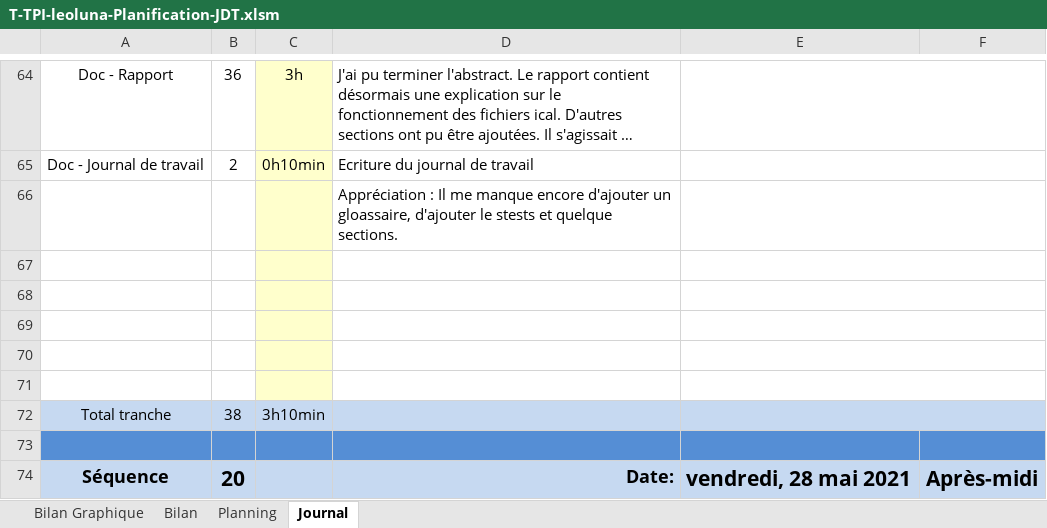
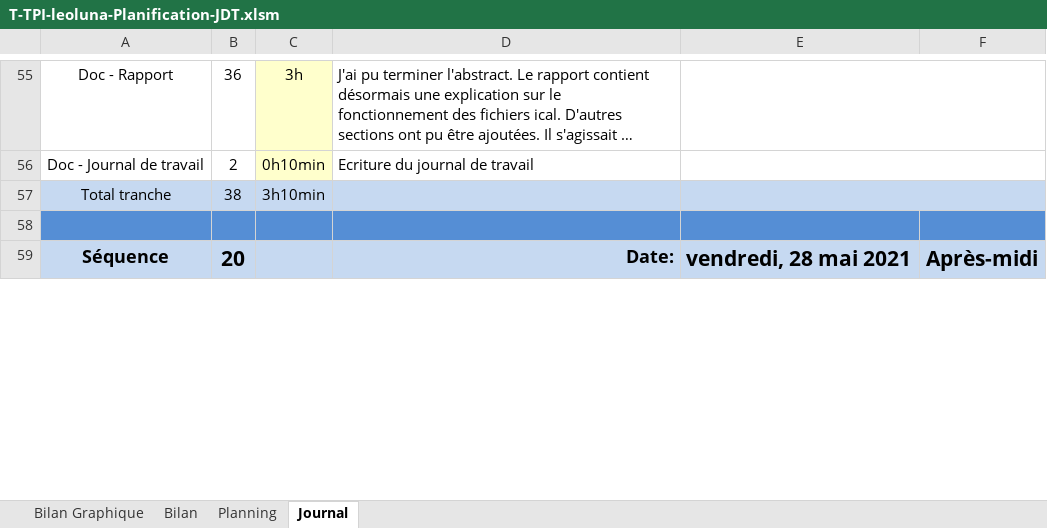
Before and after one commit to Fwai/ICalMerge_TPI, an Excel workbook: Documentation/1. PlanificationInititale_JournalDeTravail/T-TPI-leoluna-Planification-JDT.xlsm, sheet Journal, drawn as a sheet; only a part is shown, gaps mark what is left out; long unchanged cells end in …; values as stored, in another font and other column widths than the file's, no borders; charts and pictures and conditional formats not drawn; 1 other sheet too large or unreadable and not compared; removed rows and columns are numbered as before the commit, all else as after; the diff covers the shown part only; the diff names each change by its address in the sheet, - before the commit and + after, or states it on an @@ line.

Commit message:
Ajout diagrammes de classe. Réalisation terminée et légendes.

```diff
--- a/Documentation/1. PlanificationInititale_JournalDeTravail/T-TPI-leoluna-Planification-JDT.xlsm (sheet Journal)
+++ b/Documentation/1. PlanificationInititale_JournalDeTravail/T-TPI-leoluna-Planification-JDT.xlsm (sheet Journal)
-row 66:  |  |  | Appréciation : Il me manque encore d'ajouter un gloassaire, d'ajouter le stests et quelque sections.
-row 67: (empty)
-row 68: (empty)
-row 69: (empty)
-row 70: (empty)
-row 71: (empty)
```
Also changed, not shown: 9 removed rows and 30 edited cells elsewhere in this sheet, formulas that keep their value, charts or pictures, 23 other files.
